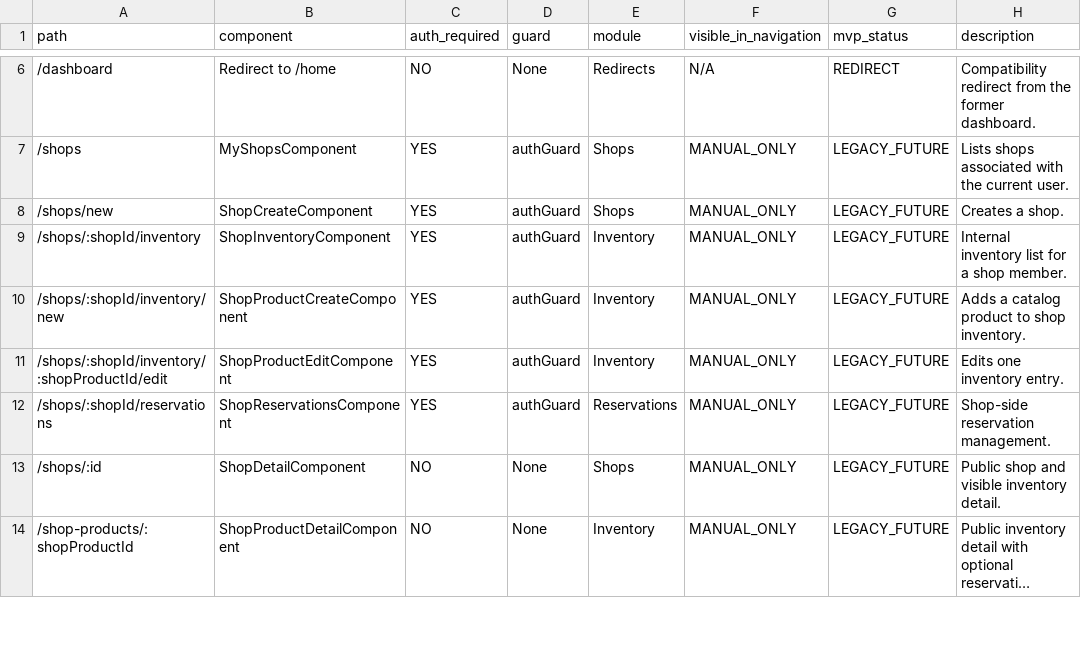
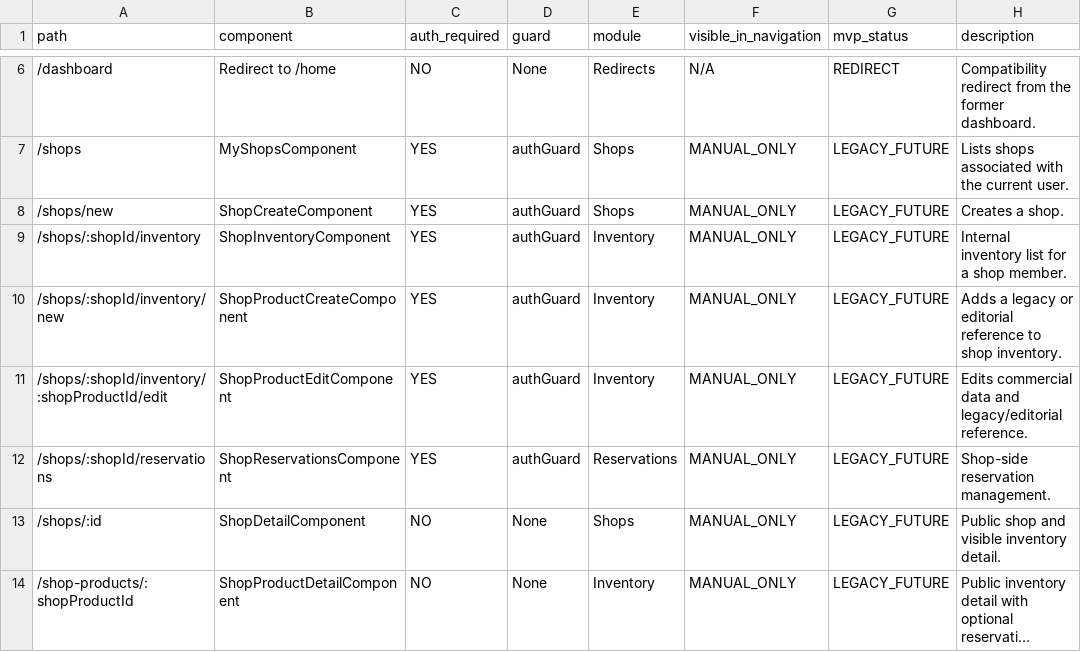
Before and after one commit to AlbertoSoriaCarrillo/collectohub, a CSV file: docs/export/frontend-routes.csv, drawn as a sheet; only a part is shown, gaps mark what is left out; long unchanged cells end in ….

```diff
--- a/docs/export/frontend-routes.csv
+++ b/docs/export/frontend-routes.csv
@@ -9,4 +9,4 @@ path,component,auth_required,guard,module,visible_in_navigation,mvp_status,descr
 "/shops/:shopId/inventory","ShopInventoryComponent","YES","authGuard","Inventory","MANUAL_ONLY","LEGACY_FUTURE","Internal inventory list for a shop member."
-"/shops/:shopId/inventory/new","ShopProductCreateComponent","YES","authGuard","Inventory","MANUAL_ONLY","LEGACY_FUTURE","Adds a catalog product to shop inventory."
-"/shops/:shopId/inventory/:shopProductId/edit","ShopProductEditComponent","YES","authGuard","Inventory","MANUAL_ONLY","LEGACY_FUTURE","Edits one inventory entry."
+"/shops/:shopId/inventory/new","ShopProductCreateComponent","YES","authGuard","Inventory","MANUAL_ONLY","LEGACY_FUTURE","Adds a legacy or editorial reference to shop inventory."
+"/shops/:shopId/inventory/:shopProductId/edit","ShopProductEditComponent","YES","authGuard","Inventory","MANUAL_ONLY","LEGACY_FUTURE","Edits commercial data and legacy/editorial reference."
 "/shops/:shopId/reservations","ShopReservationsComponent","YES","authGuard","Reservations","MANUAL_ONLY","LEGACY_FUTURE","Shop-side reservation management."
```
Also changed, not shown: docs/export/database-tables.csv, docs/export/frontend-backend-map.csv, 12 other files.
